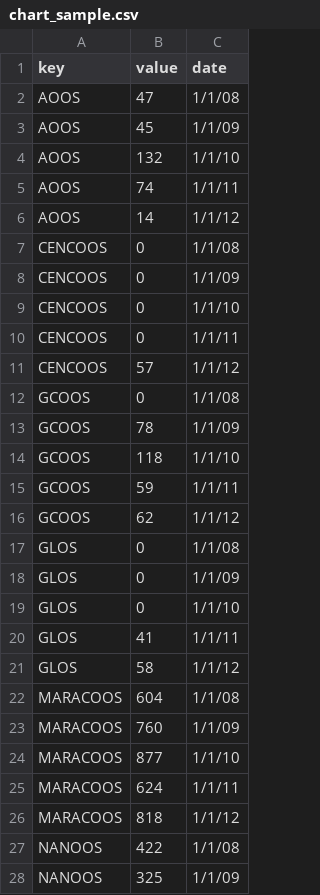
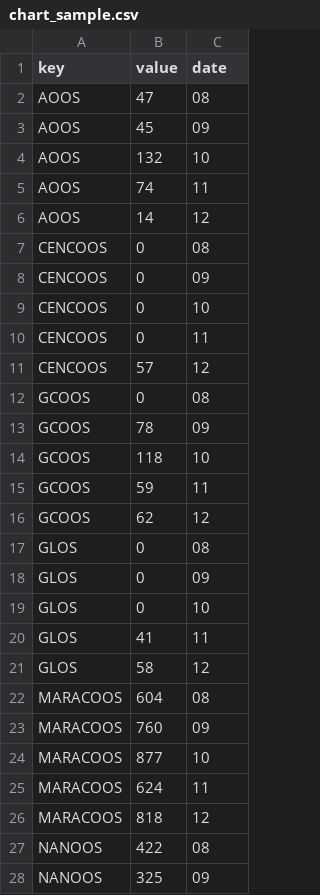
Before and after one commit to ioos/service-monitor, a CSV file: ioos_catalog/static/data/chart_sample.csv, drawn as a sheet; only a part is shown; the diff covers the shown part only.

```diff
--- a/ioos_catalog/static/data/chart_sample.csv
+++ b/ioos_catalog/static/data/chart_sample.csv
@@ -1,28 +1,28 @@
 key,value,date
-AOOS,47,1/1/08
-AOOS,45,1/1/09
-AOOS,132,1/1/10
-AOOS,74,1/1/11
-AOOS,14,1/1/12
-CENCOOS,0,1/1/08
-CENCOOS,0,1/1/09
-CENCOOS,0,1/1/10
-CENCOOS,0,1/1/11
-CENCOOS,57,1/1/12
-GCOOS,0,1/1/08
-GCOOS,78,1/1/09
-GCOOS,118,1/1/10
-GCOOS,59,1/1/11
-GCOOS,62,1/1/12
-GLOS,0,1/1/08
-GLOS,0,1/1/09
-GLOS,0,1/1/10
-GLOS,41,1/1/11
-GLOS,58,1/1/12
-MARACOOS,604,1/1/08
-MARACOOS,760,1/1/09
-MARACOOS,877,1/1/10
-MARACOOS,624,1/1/11
-MARACOOS,818,1/1/12
-NANOOS,422,1/1/08
-NANOOS,325,1/1/09
+AOOS,47,08
+AOOS,45,09
+AOOS,132,10
+AOOS,74,11
+AOOS,14,12
+CENCOOS,0,08
+CENCOOS,0,09
+CENCOOS,0,10
+CENCOOS,0,11
+CENCOOS,57,12
+GCOOS,0,08
+GCOOS,78,09
+GCOOS,118,10
+GCOOS,59,11
+GCOOS,62,12
+GLOS,0,08
+GLOS,0,09
+GLOS,0,10
+GLOS,41,11
+GLOS,58,12
+MARACOOS,604,08
+MARACOOS,760,09
+MARACOOS,877,10
+MARACOOS,624,11
+MARACOOS,818,12
+NANOOS,422,08
+NANOOS,325,09
```
Also changed, not shown: 23 edited cells elsewhere in this file, 1 other file.
